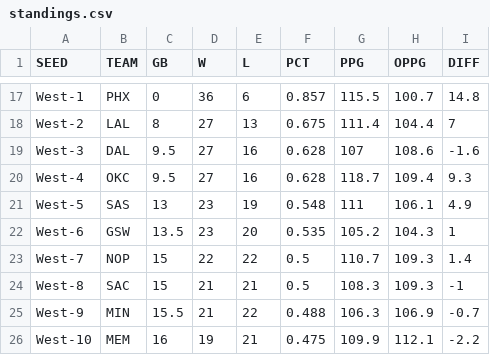
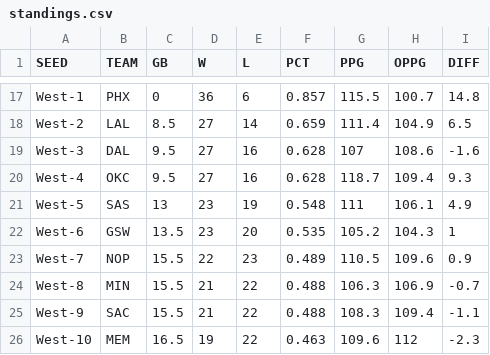
Before and after one commit to bshk93/nothing-but-stats, a CSV file: files/standings.csv, drawn as a sheet; only a part is shown, gaps mark what is left out; the diff covers the shown part only; the diff names each change by its address in the sheet, - before the commit and + after, or states it on an @@ line.

```diff
--- a/files/standings.csv
+++ b/files/standings.csv
-C18 (GB): 8
+C18 (GB): 8.5
-E18 (L): 13
+E18 (L): 14
-F18 (PCT): 0.675
+F18 (PCT): 0.659
-H18 (OPPG): 104.4
+H18 (OPPG): 104.9
-I18 (DIFF): 7
+I18 (DIFF): 6.5
-C23:C24 (GB): 15
+C23:C24 (GB): 15.5
-E23 (L): 22
+E23 (L): 23
-F23 (PCT): 0.5
+F23 (PCT): 0.489
-G23 (PPG): 110.7
+G23 (PPG): 110.5
-H23 (OPPG): 109.3
+H23 (OPPG): 109.6
-I23 (DIFF): 1.4
+I23 (DIFF): 0.9
-B24 (TEAM): SAC
+B24 (TEAM): MIN
-E24 (L): 21
+E24 (L): 22
-F24 (PCT): 0.5
+F24 (PCT): 0.488
-G24 (PPG): 108.3
+G24 (PPG): 106.3
-H24 (OPPG): 109.3
+H24 (OPPG): 106.9
-I24 (DIFF): -1
+I24 (DIFF): -0.7
-B25 (TEAM): MIN
+B25 (TEAM): SAC
-G25 (PPG): 106.3
+G25 (PPG): 108.3
-H25 (OPPG): 106.9
+H25 (OPPG): 109.4
-I25 (DIFF): -0.7
+I25 (DIFF): -1.1
-C26 (GB): 16
+C26 (GB): 16.5
-E26 (L): 21
+E26 (L): 22
-F26 (PCT): 0.475
+F26 (PCT): 0.463
-G26 (PPG): 109.9
+G26 (PPG): 109.6
-H26 (OPPG): 112.1
+H26 (OPPG): 112
-I26 (DIFF): -2.2
+I26 (DIFF): -2.3
```
Also changed, not shown: 51 edited cells elsewhere in this file, 12 other files.
